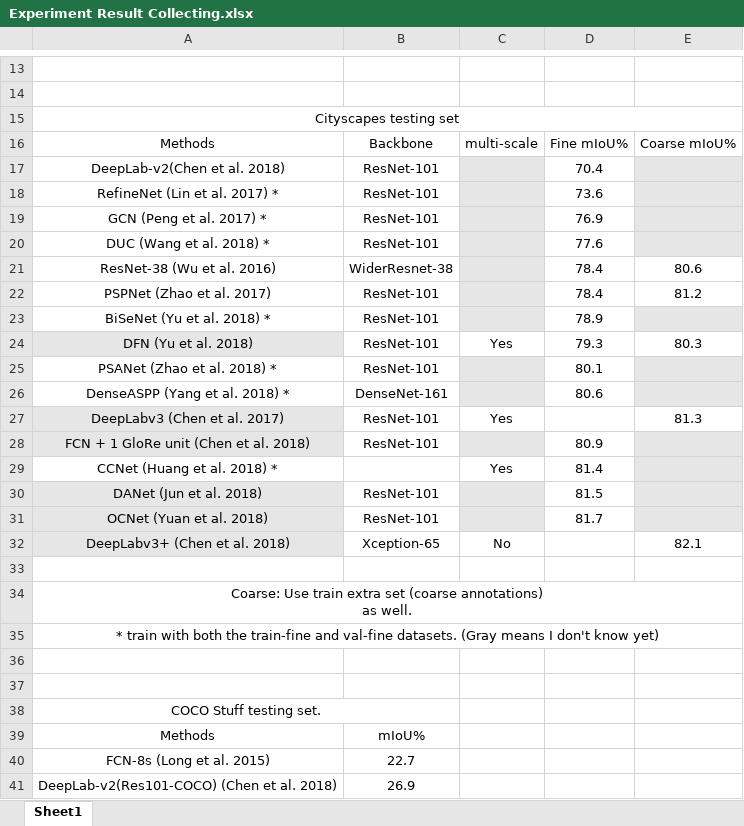
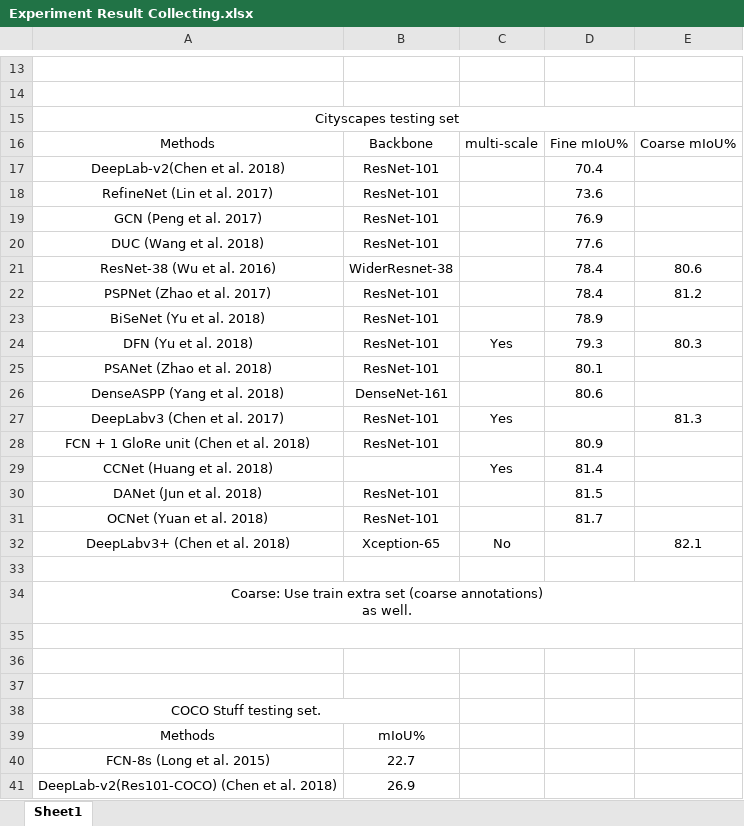
Before and after one commit to zhixuanli/segmentation-paper-reading-notes, an Excel workbook: others/Experiment Result Collecting.xlsx, sheet Sheet1, drawn as a sheet; only a part is shown, gaps mark what is left out; values as stored, in another font and other column widths than the file's, no borders; the diff names each change by its address in the sheet, - before the commit and + after, or states it on an @@ line.

```diff
--- a/others/Experiment Result Collecting.xlsx (sheet Sheet1)
+++ b/others/Experiment Result Collecting.xlsx (sheet Sheet1)
-C17:C23 fill: #E7E6E6
+C17:C23 fill: none
-E17:E20 fill: #E7E6E6
+E17:E20 fill: none
-A18: RefineNet (Lin et al. 2017) *
+A18: RefineNet (Lin et al. 2017)
-A19: GCN (Peng et al. 2017) *
+A19: GCN (Peng et al. 2017)
-A20: DUC (Wang et al. 2018) *
+A20: DUC (Wang et al. 2018)
-A23: BiSeNet (Yu et al. 2018) *
+A23: BiSeNet (Yu et al. 2018)
-E23 fill: #E7E6E6
+E23 fill: none
-A24 fill: #E7E6E6
+A24 fill: none
-A25: PSANet (Zhao et al. 2018) *
+A25: PSANet (Zhao et al. 2018)
-C25:C26 fill: #E7E6E6
+C25:C26 fill: none
-E25:E26 fill: #E7E6E6
+E25:E26 fill: none
-A26: DenseASPP (Yang et al. 2018) *
+A26: DenseASPP (Yang et al. 2018)
-A27:A28 fill: #E7E6E6
+A27:A28 fill: none
-C28 fill: #E7E6E6
+C28 fill: none
-E28:E31 fill: #E7E6E6
+E28:E31 fill: none
-A29: CCNet (Huang et al. 2018) *
+A29: CCNet (Huang et al. 2018)
-A30:A32 fill: #E7E6E6
+A30:A32 fill: none
-C30:C31 fill: #E7E6E6
+C30:C31 fill: none
-A35: * train with both the train-fine and val-fine datasets. (Gray means I don't know yet)
+A35: (empty)
```
Also changed, not shown: 9 other files.
